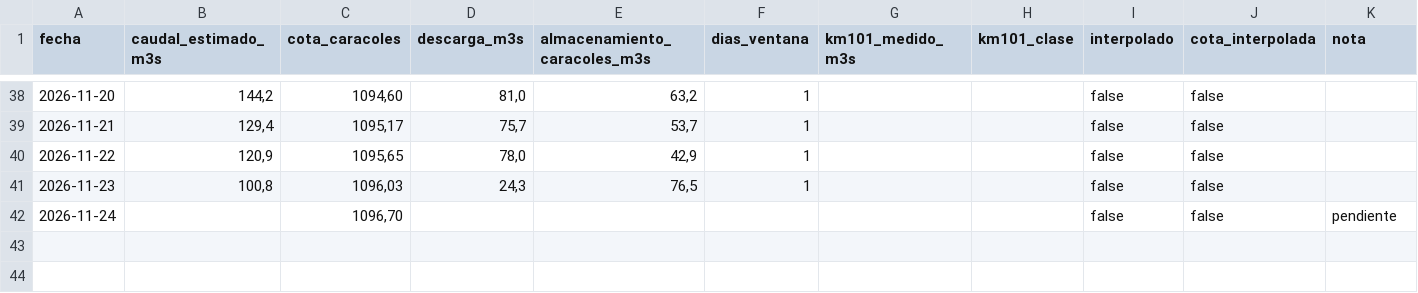
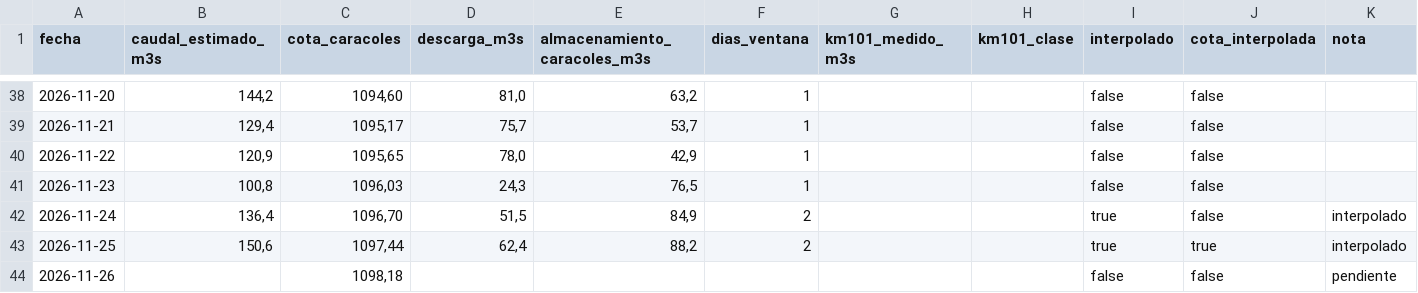
Before and after one commit to claudiomlarrea/plan-aura, a CSV file: hidrologia/balance_caracoles.csv, drawn as a sheet; only a part is shown, gaps mark what is left out.

```diff
--- a/hidrologia/balance_caracoles.csv
+++ b/hidrologia/balance_caracoles.csv
@@ -41,2 +41,4 @@
 2026-11-23;100,8;1096,03;24,3;76,5;1;;;false;false;
-2026-11-24;;1096,70;;;;;;false;false;pendiente
+2026-11-24;136,4;1096,70;51,5;84,9;2;;;true;false;interpolado
+2026-11-25;150,6;1097,44;62,4;88,2;2;;;true;true;interpolado
+2026-11-26;;1098,18;;;;;;false;false;pendiente
```
Also changed, not shown: hidrologia/embalses_anual.csv, hidrologia/niveles_embalses.csv, 10 other files.
